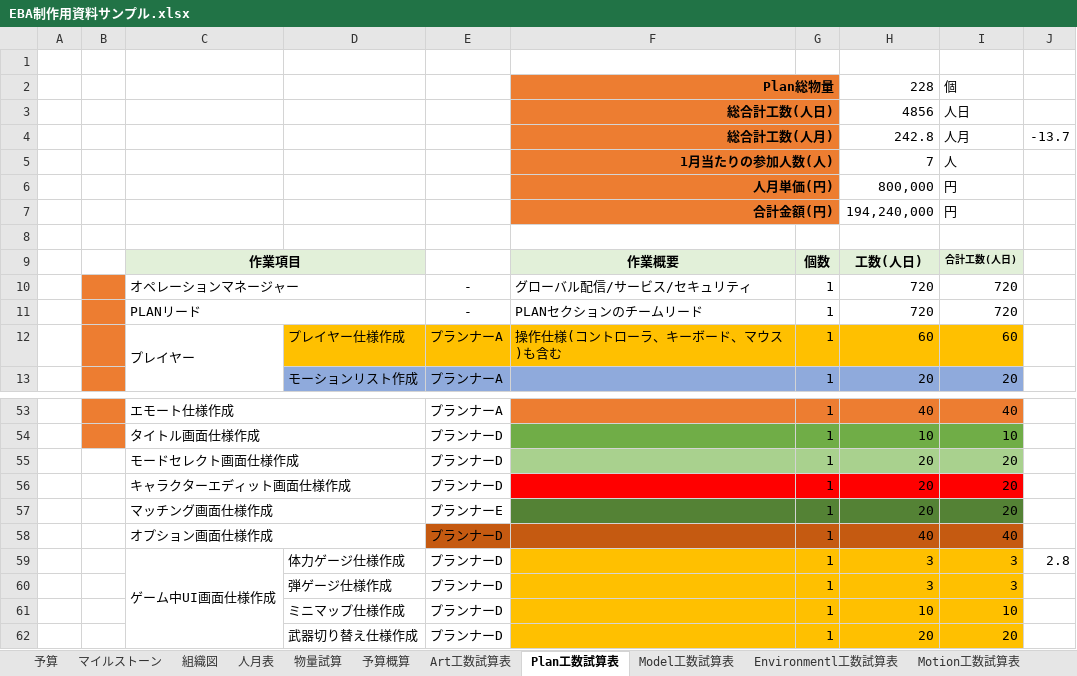
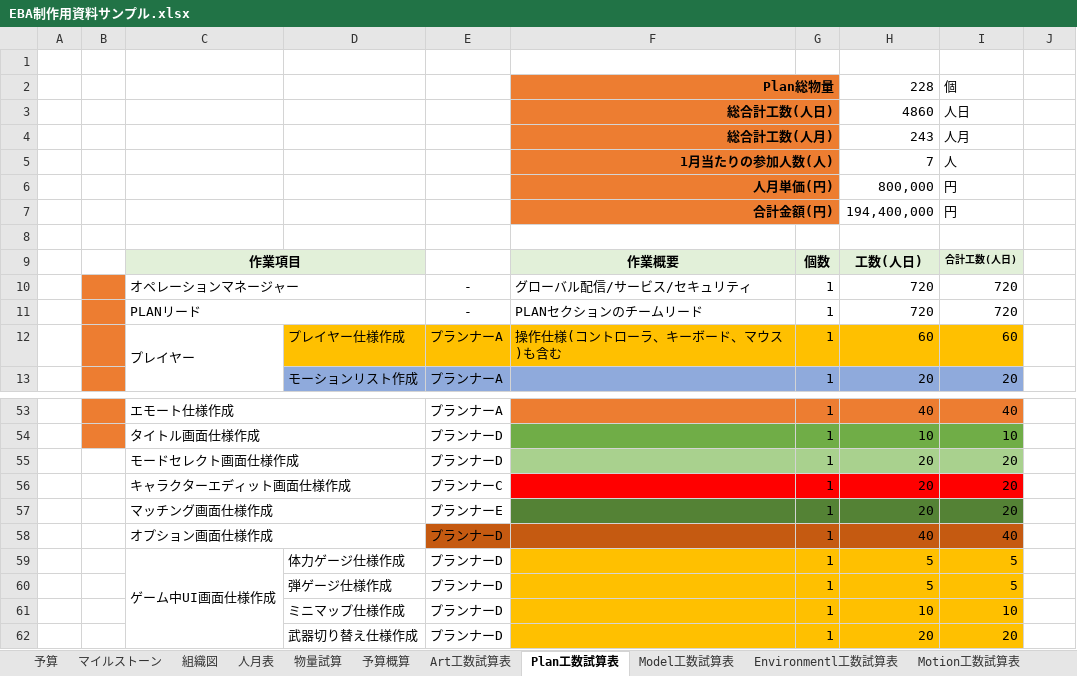
Before and after one commit to Ducks-Kaikuu/Validation, an Excel workbook: Project/EBA/EBA制作用資料サンプル.xlsx, sheet Plan工数試算表, drawn as a sheet; only a part is shown, gaps mark what is left out; values as stored, in another font and other column widths than the file's, no borders; the diff names each change by its address in the sheet, - before the commit and + after, or states it on an @@ line.

```diff
--- a/Project/EBA/EBA制作用資料サンプル.xlsx (sheet Plan工数試算表)
+++ b/Project/EBA/EBA制作用資料サンプル.xlsx (sheet Plan工数試算表)
-H3: 4856
+H3: 4860
-H4: 242.8
+H4: 243
-J4: -13.7
+J4: (empty)
-H7: 194,240,000
+H7: 194,400,000
-E56: プランナーD
+E56: プランナーC
-H59:H60: 3
+H59:H60: 5
-I59:I60: 3
+I59:I60: 5
-J59: 2.8
+J59: (empty)
```
Also changed, not shown: sheet 人月表, sheet 予算概算, sheet Art工数試算表, formulas that keep their value, charts or pictures, 2 other files.
